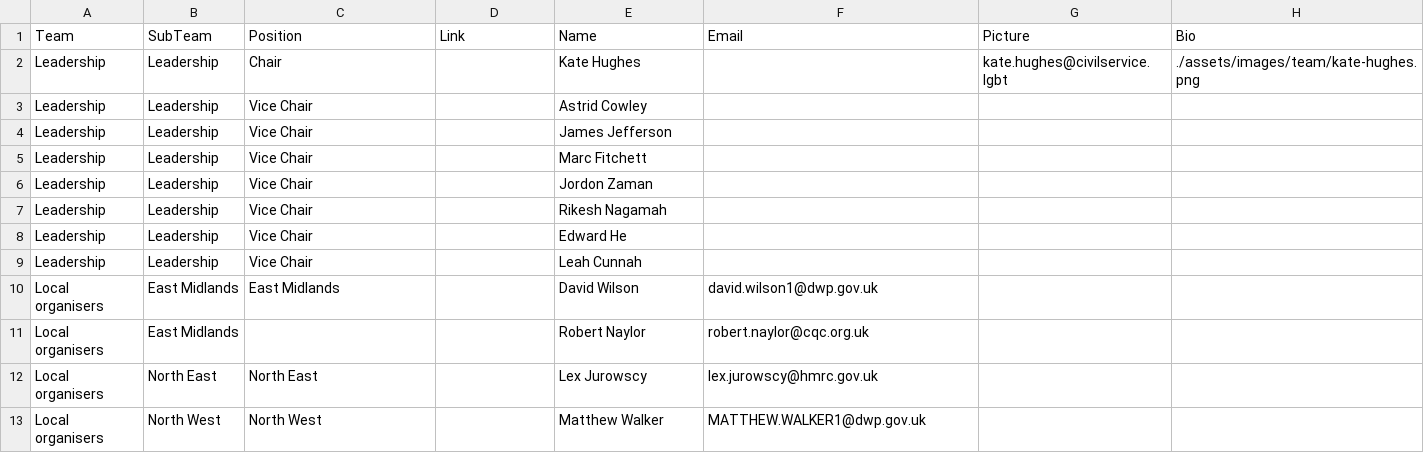
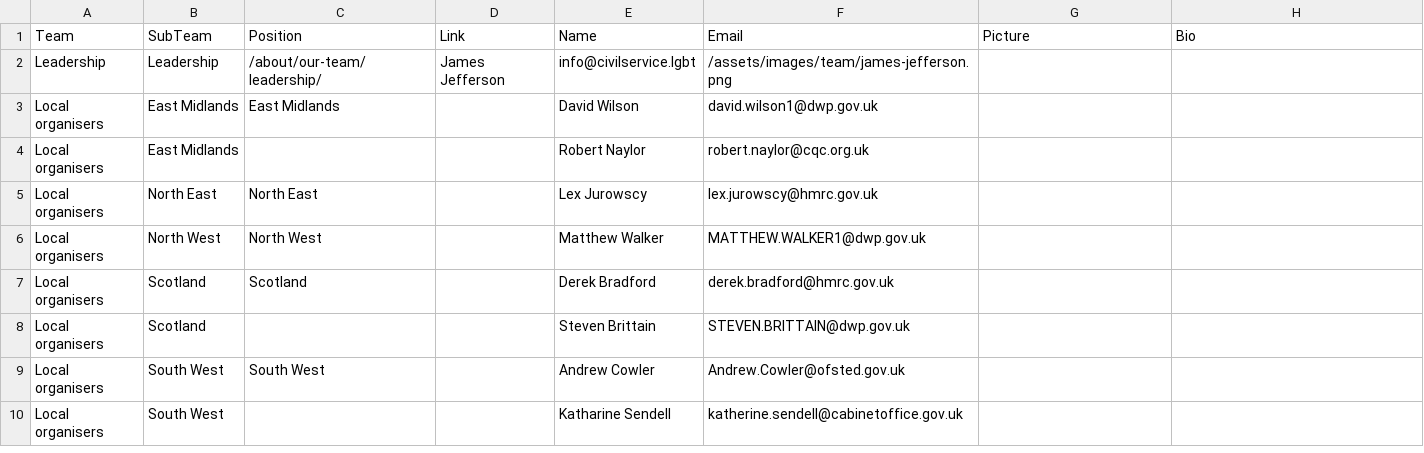
Before and after one commit to theseanything/civilservicelgbt.github.io, a CSV file: _data/team.csv, drawn as a sheet; only a part is shown; the shorter side is filled out with more unchanged rows.

Commit message:
Update team.csv

```diff
--- a/_data/team.csv
+++ b/_data/team.csv
@@ -1,10 +1,3 @@
 Team,SubTeam,Position,Link,Name,Email,Picture,Bio,
-Leadership,Leadership,Chair,,Kate Hughes,,kate.hughes@civilservice.lgbt,./assets/images/team/kate-hughes.png,
-Leadership,Leadership,Vice Chair,,Astrid Cowley
-Leadership,Leadership,Vice Chair,,James Jefferson
-Leadership,Leadership,Vice Chair,,Marc Fitchett
-Leadership,Leadership,Vice Chair,,Jordon Zaman
-Leadership,Leadership,Vice Chair,,Rikesh Nagamah
-Leadership,Leadership,Vice Chair,,Edward He
-Leadership,Leadership,Vice Chair,,Leah Cunnah
+Leadership,Leadership,/about/our-team/leadership/,James Jefferson,info@civilservice.lgbt,/assets/images/team/james-jefferson.png
 Local organisers,East Midlands,East Midlands,,David Wilson,david.wilson1@dwp.gov.uk,,
```
